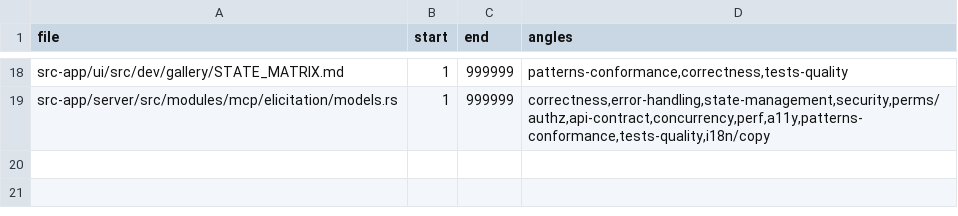
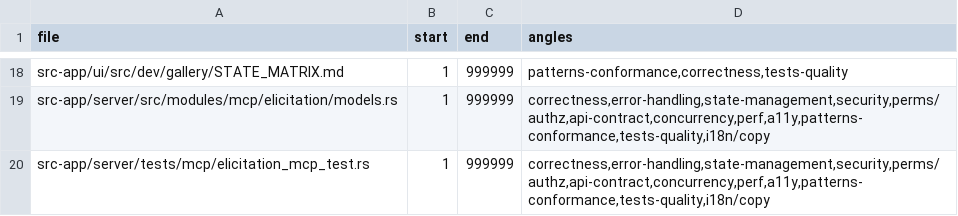
Before and after one commit to ziee-ai/ziee, a TSV file: .lifecycle/ask-user-decision-ux/AUDIT_COVERAGE.tsv, drawn as a sheet; only a part is shown, gaps mark what is left out; the diff names each change by its address in the sheet, - before the commit and + after, or states it on an @@ line.

Commit message:
chore: revert RUNTIME_FINDINGS noise + add test-file coverage row

```diff
--- a/.lifecycle/ask-user-decision-ux/AUDIT_COVERAGE.tsv
+++ b/.lifecycle/ask-user-decision-ux/AUDIT_COVERAGE.tsv
+row 20: src-app/server/tests/mcp/elicitation_mcp_test.rs | 1 | 999999 | correctness,error-handling,state-management,security,perms/authz,api-contract,concurrency,perf,a11y,patterns-conformance,tests-quality,i18n/copy
```
